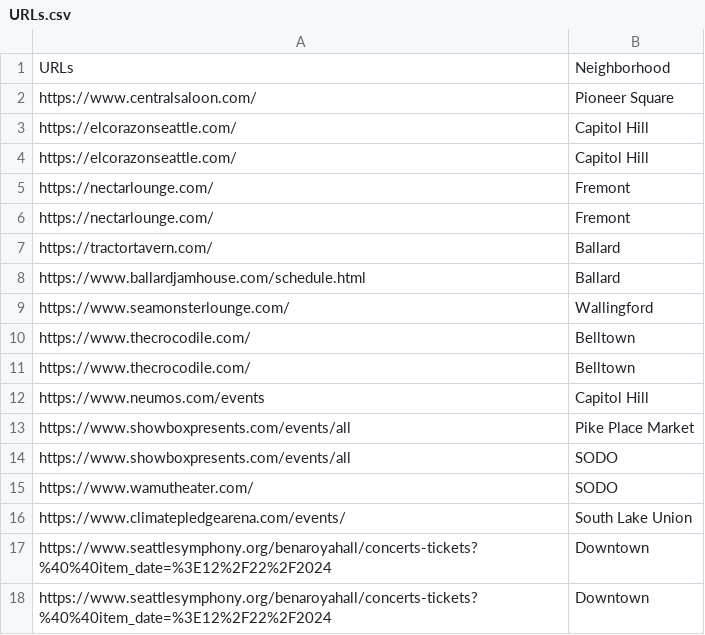
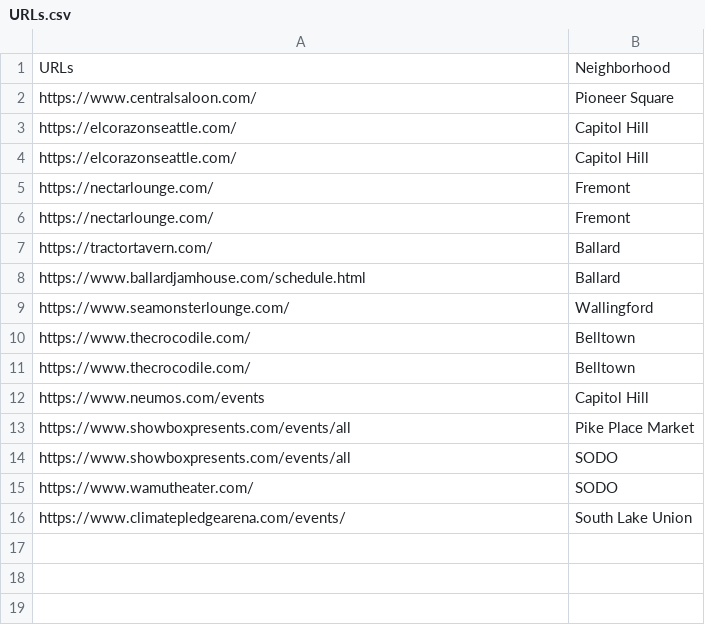
Before and after one commit to BobcatBlue/Next-Up-Seattle, a CSV file: URLs.csv, drawn as a sheet; the diff names each change by its address in the sheet, - before the commit and + after, or states it on an @@ line.

```diff
--- a/URLs.csv
+++ b/URLs.csv
-row 17: https://www.seattlesymphony.org/benaroyahall/concerts-tickets?%40%40item_date=%3E12%2F22%2F2024 | Downtown
-row 18: https://www.seattlesymphony.org/benaroyahall/concerts-tickets?%40%40item_date=%3E12%2F22%2F2024 | Downtown
```
Also changed, not shown: 6 other files.
